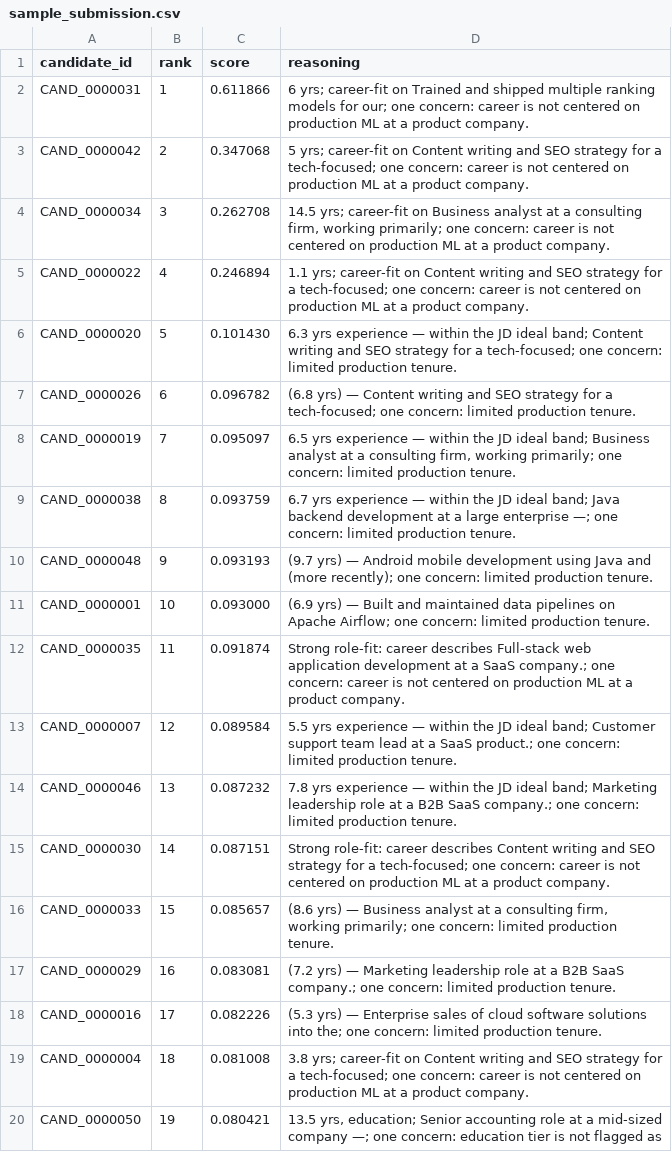
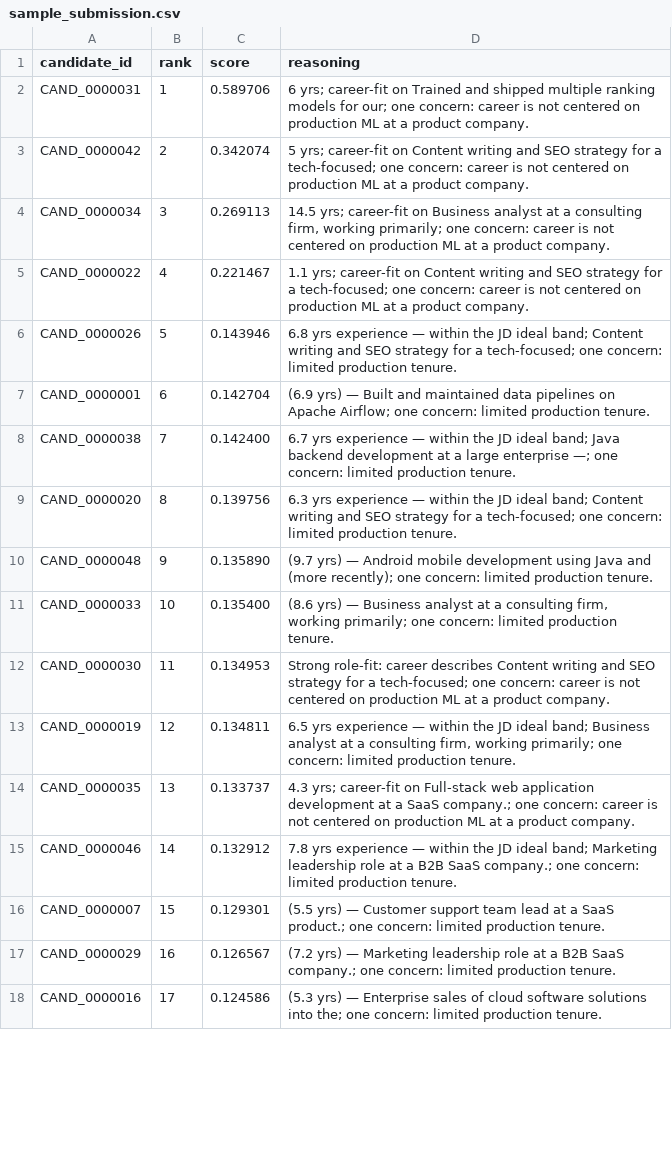
Before and after one commit to sandipan-ds/redrob_project, a CSV file: outputs/sample_submission.csv, drawn as a sheet; only a part is shown; the diff covers the shown part only.

```diff
--- a/outputs/sample_submission.csv
+++ b/outputs/sample_submission.csv
@@ -1,20 +1,18 @@
 candidate_id,rank,score,reasoning
-CAND_0000031,1,0.611866,6 yrs; career-fit on Trained and shipped multiple ranking models for our; one concern: career is not centered on production ML at a product company.
-CAND_0000042,2,0.347068,5 yrs; career-fit on Content writing and SEO strategy for a tech-focused; one concern: career is not centered on production ML at a product company.
-CAND_0000034,3,0.262708,"14.5 yrs; career-fit on Business analyst at a consulting firm, working primarily; one concern: career is not centered on production ML at a product company."
-CAND_0000022,4,0.246894,1.1 yrs; career-fit on Content writing and SEO strategy for a tech-focused; one concern: career is not centered on production ML at a product company.
-CAND_0000020,5,0.101430,6.3 yrs experience — within the JD ideal band; Content writing and SEO strategy for a tech-focused; one concern: limited production tenure.
-CAND_0000026,6,0.096782,(6.8 yrs) — Content writing and SEO strategy for a tech-focused; one concern: limited production tenure.
-CAND_0000019,7,0.095097,"6.5 yrs experience — within the JD ideal band; Business analyst at a consulting firm, working primarily; one concern: limited production tenure."
-CAND_0000038,8,0.093759,6.7 yrs experience — within the JD ideal band; Java backend development at a large enterprise —; one concern: limited production tenure.
-CAND_0000048,9,0.093193,(9.7 yrs) — Android mobile development using Java and (more recently); one concern: limited production tenure.
-CAND_0000001,10,0.093000,(6.9 yrs) — Built and maintained data pipelines on Apache Airflow; one concern: limited production tenure.
-CAND_0000035,11,0.091874,Strong role-fit: career describes Full-stack web application development at a SaaS company.; one concern: career is not centered on production ML at a product company.
-CAND_0000007,12,0.089584,5.5 yrs experience — within the JD ideal band; Customer support team lead at a SaaS product.; one concern: limited production tenure.
-CAND_0000046,13,0.087232,7.8 yrs experience — within the JD ideal band; Marketing leadership role at a B2B SaaS company.; one concern: limited production tenure.
-CAND_0000030,14,0.087151,Strong role-fit: career describes Content writing and SEO strategy for a tech-focused; one concern: career is not centered on production ML at a product company.
-CAND_0000033,15,0.085657,"(8.6 yrs) — Business analyst at a consulting firm, working primarily; one concern: limited production tenure."
-CAND_0000029,16,0.083081,(7.2 yrs) — Marketing leadership role at a B2B SaaS company.; one concern: limited production tenure.
-CAND_0000016,17,0.082226,(5.3 yrs) — Enterprise sales of cloud software solutions into the; one concern: limited production tenure.
-CAND_0000004,18,0.081008,3.8 yrs; career-fit on Content writing and SEO strategy for a tech-focused; one concern: career is not centered on production ML at a product company.
-CAND_0000050,19,0.080421,"13.5 yrs, education; Senior accounting role at a mid-sized company —; one concern: education tier is not flagged as"
+CAND_0000031,1,0.589706,6 yrs; career-fit on Trained and shipped multiple ranking models for our; one concern: career is not centered on production ML at a product company.
+CAND_0000042,2,0.342074,5 yrs; career-fit on Content writing and SEO strategy for a tech-focused; one concern: career is not centered on production ML at a product company.
+CAND_0000034,3,0.269113,"14.5 yrs; career-fit on Business analyst at a consulting firm, working primarily; one concern: career is not centered on production ML at a product company."
+CAND_0000022,4,0.221467,1.1 yrs; career-fit on Content writing and SEO strategy for a tech-focused; one concern: career is not centered on production ML at a product company.
+CAND_0000026,5,0.143946,6.8 yrs experience — within the JD ideal band; Content writing and SEO strategy for a tech-focused; one concern: limited production tenure.
+CAND_0000001,6,0.142704,(6.9 yrs) — Built and maintained data pipelines on Apache Airflow; one concern: limited production tenure.
+CAND_0000038,7,0.142400,6.7 yrs experience — within the JD ideal band; Java backend development at a large enterprise —; one concern: limited production tenure.
+CAND_0000020,8,0.139756,6.3 yrs experience — within the JD ideal band; Content writing and SEO strategy for a tech-focused; one concern: limited production tenure.
+CAND_0000048,9,0.135890,(9.7 yrs) — Android mobile development using Java and (more recently); one concern: limited production tenure.
+CAND_0000033,10,0.135400,"(8.6 yrs) — Business analyst at a consulting firm, working primarily; one concern: limited production tenure."
+CAND_0000030,11,0.134953,Strong role-fit: career describes Content writing and SEO strategy for a tech-focused; one concern: career is not centered on production ML at a product company.
+CAND_0000019,12,0.134811,"6.5 yrs experience — within the JD ideal band; Business analyst at a consulting firm, working primarily; one concern: limited production tenure."
+CAND_0000035,13,0.133737,4.3 yrs; career-fit on Full-stack web application development at a SaaS company.; one concern: career is not centered on production ML at a product company.
+CAND_0000046,14,0.132912,7.8 yrs experience — within the JD ideal band; Marketing leadership role at a B2B SaaS company.; one concern: limited production tenure.
+CAND_0000007,15,0.129301,(5.5 yrs) — Customer support team lead at a SaaS product.; one concern: limited production tenure.
+CAND_0000029,16,0.126567,(7.2 yrs) — Marketing leadership role at a B2B SaaS company.; one concern: limited production tenure.
+CAND_0000016,17,0.124586,(5.3 yrs) — Enterprise sales of cloud software solutions into the; one concern: limited production tenure.
```
Also changed, not shown: 10 added rows, 8 removed rows and 46 edited cells elsewhere in this file, 25 other files.
